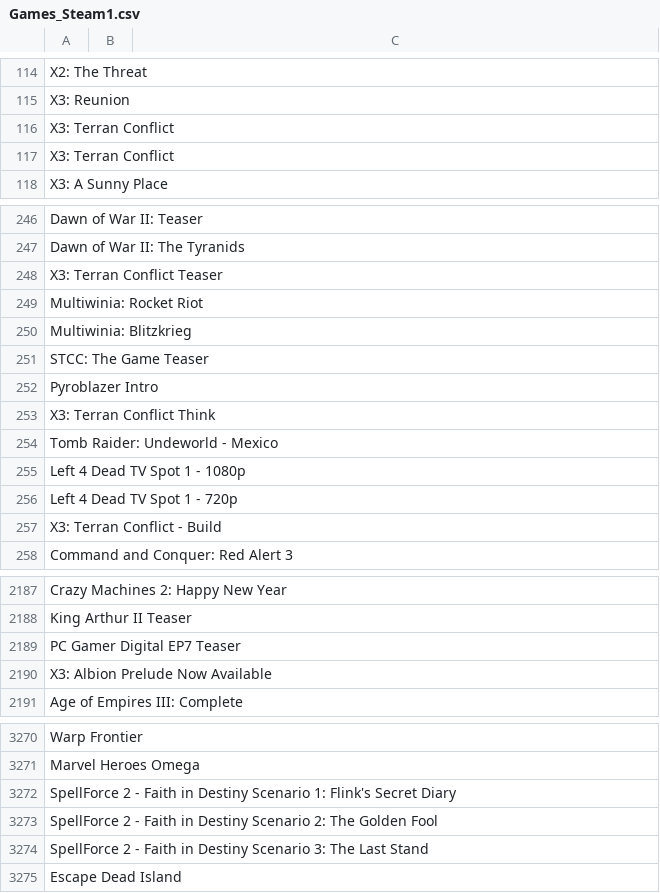
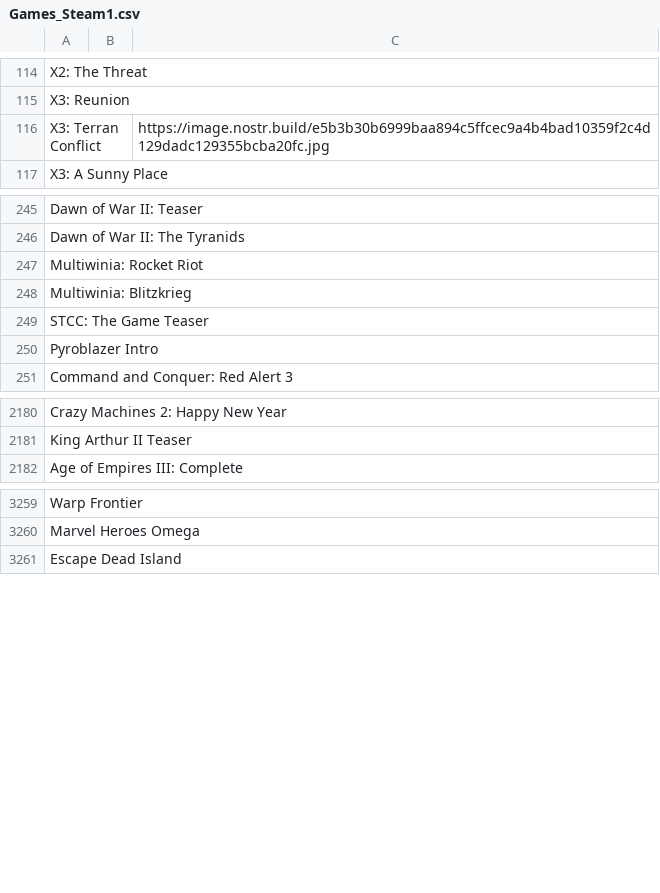
Before and after one commit to DEGMods/DEG-Mods, a CSV file: src/assets/games/Games_Steam1.csv, drawn as a sheet; only a part is shown, gaps mark what is left out; the diff covers the shown part only.

```diff
--- a/src/assets/games/Games_Steam1.csv
+++ b/src/assets/games/Games_Steam1.csv
@@ -115,4 +115,3 @@ X2: The Threat,,
 X3: Reunion,,
-X3: Terran Conflict,,
-X3: Terran Conflict,,
+X3: Terran Conflict,,https://image.nostr.build/e5b3b30b6999baa894c5ffcec9a4b4bad10359f2c4d129dadc129355bcba20fc.jpg
 X3: A Sunny Place,,
@@ -247,3 +246,2 @@ Dawn of War II: Teaser,,
 Dawn of War II: The Tyranids,,
-X3: Terran Conflict Teaser,,
 Multiwinia: Rocket Riot,,
@@ -252,7 +250,2 @@ STCC: The Game Teaser,,
 Pyroblazer Intro,,
-X3: Terran Conflict Think,,
-Tomb Raider: Undeworld - Mexico,,
-Left 4 Dead TV Spot 1 - 1080p,,
-Left 4 Dead TV Spot 1 - 720p,,
-X3: Terran Conflict - Build,,
 Command and Conquer: Red Alert 3,,
@@ -2188,4 +2181,2 @@ Crazy Machines 2: Happy New Year,,
 King Arthur II Teaser,,
-PC Gamer Digital EP7 Teaser,,
-X3: Albion Prelude Now Available,,
 Age of Empires III: Complete,,
@@ -3271,5 +3260,2 @@ Warp Frontier,,
 Marvel Heroes Omega,,
-SpellForce 2 - Faith in Destiny Scenario 1: Flink's Secret Diary,,
-SpellForce 2 - Faith in Destiny Scenario 2: The Golden Fool,,
-SpellForce 2 - Faith in Destiny Scenario 3: The Last Stand,,
 Escape Dead Island,,
```
Also changed, not shown: 4 removed rows and 3 edited cells elsewhere in this file, src/assets/games/Games_Steam2.csv, src/assets/games/Games_Steam3.csv.
